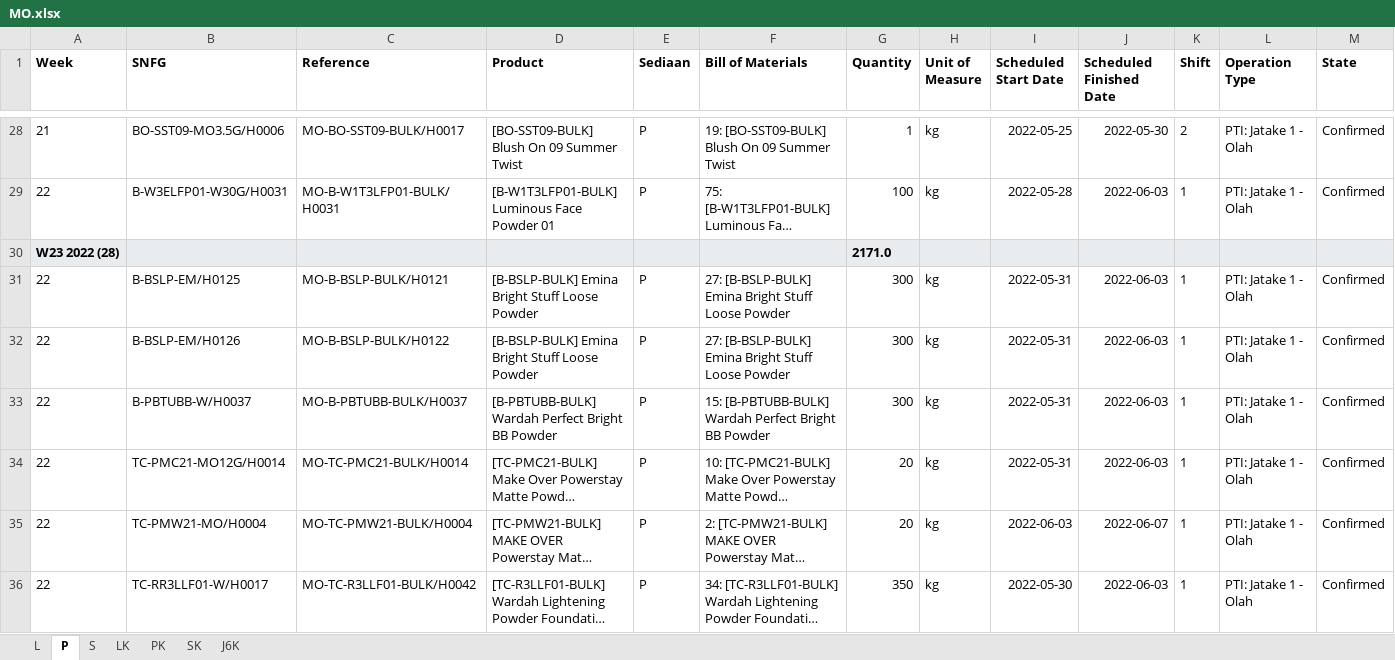
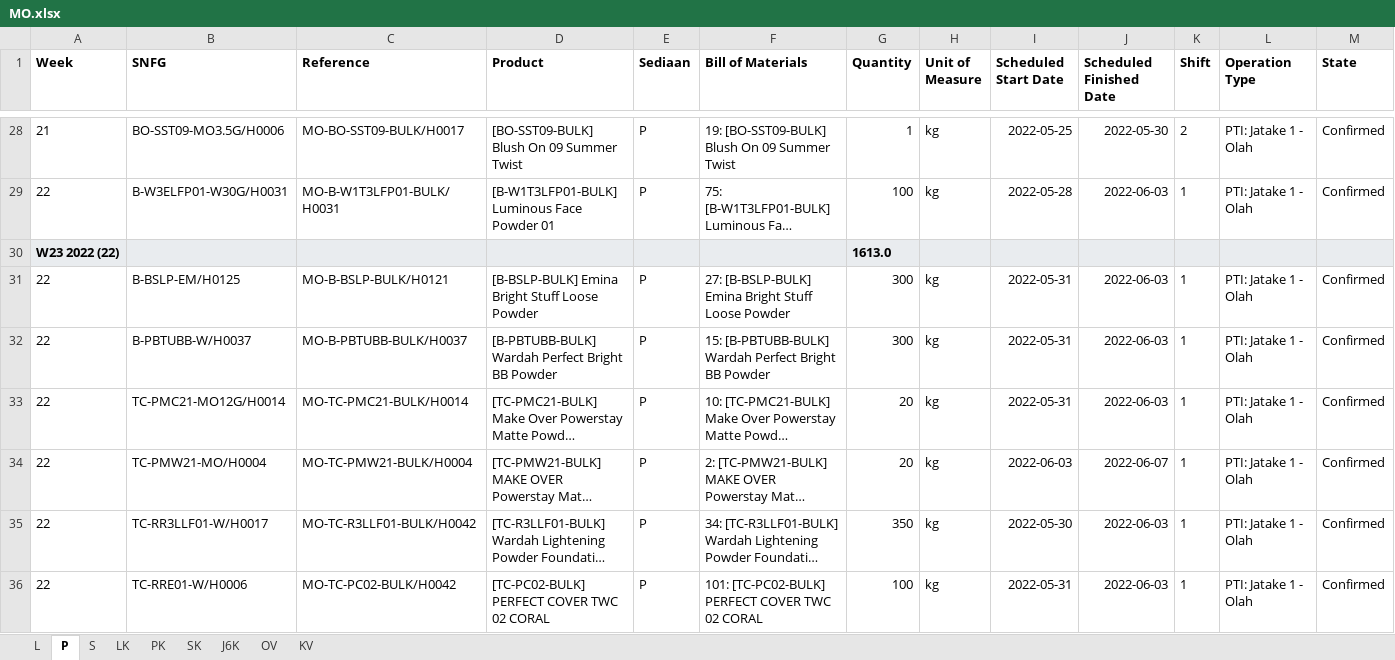
Before and after one commit to adifher/files, an Excel workbook: PARAGON/MO.xlsx, sheet P, drawn as a sheet; only a part is shown, gaps mark what is left out; the shorter side is filled out with more unchanged rows; long unchanged cells end in …; values as stored, in another font and other column widths than the file's, no borders; removed rows and columns are numbered as before the commit, all else as after; rows hold the shown columns only; the diff covers the shown part only; the diff names each change by its address in the sheet, - before the commit and + after, or states it on an @@ line.

```diff
--- a/PARAGON/MO.xlsx (sheet P)
+++ b/PARAGON/MO.xlsx (sheet P)
+sheet tab: OV
+sheet tab: KV
-row 30: W23 2022 (28) |  |  |  |  |  | 2171.0
+row 30: W23 2022 (22) |  |  |  |  |  | 1613.0
-row 32: 22 | B-BSLP-EM/H0126 | MO-B-BSLP-BULK/H0122 | [B-BSLP-BULK] Emina Bright Stuff Loose Powder | P | 27: [B-BSLP-BULK] Emina Bright Stuff Loose Powder | 300 | kg | 2022-05-31 | 2022-06-03 | 1 | PTI: Jatake 1 - Olah | Confirmed
```
Also changed, not shown: 11 added rows, 14 removed rows and 8 edited cells elsewhere in this sheet, sheet LK, sheet L, sheet S, sheet PK, sheet SK, sheet J6K.
